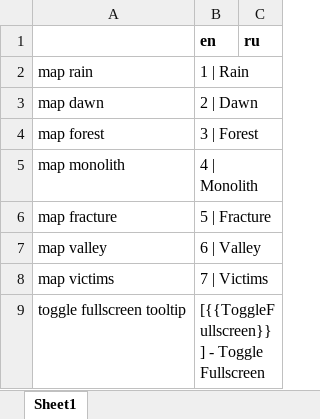
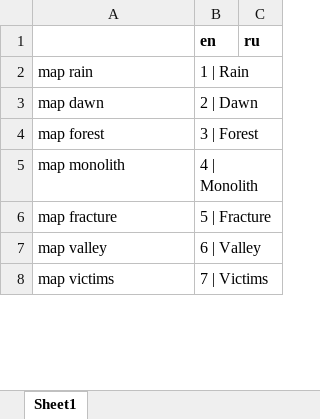
Before and after one commit to etodd/Lemma, an Excel workbook: Lemma/Content/Strings.xlsx, sheet Sheet1, drawn as a sheet; only a part is shown; values as stored, in another font and other column widths than the file's, no borders; conditional formats not drawn; removed rows and columns are numbered as before the commit, all else as after; the diff covers the shown part only; the diff names each change by its address in the sheet, - before the commit and + after, or states it on an @@ line.

```diff
--- a/Lemma/Content/Strings.xlsx (sheet Sheet1)
+++ b/Lemma/Content/Strings.xlsx (sheet Sheet1)
-row 9: toggle fullscreen tooltip | [{{ToggleFullscreen}}] - Toggle Fullscreen
```
Also changed, not shown: 1 added row and 2 edited cells elsewhere in this sheet, 20 other files.
